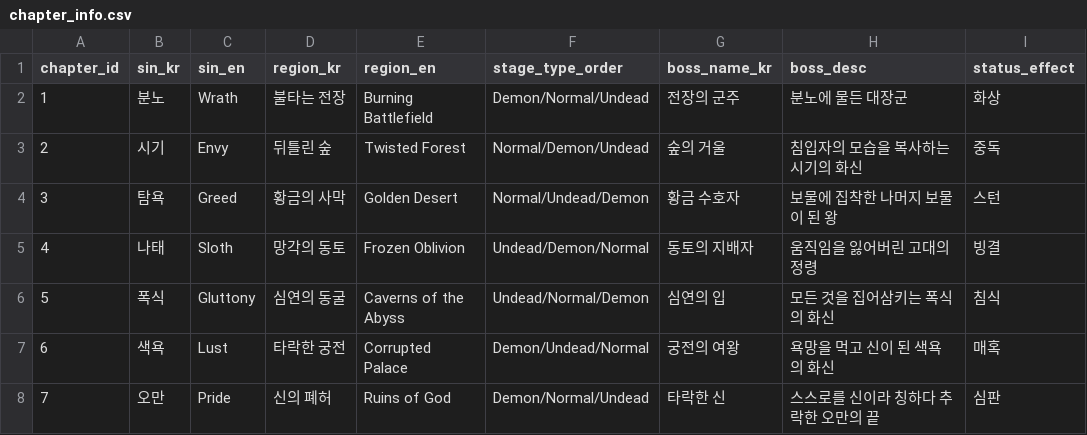
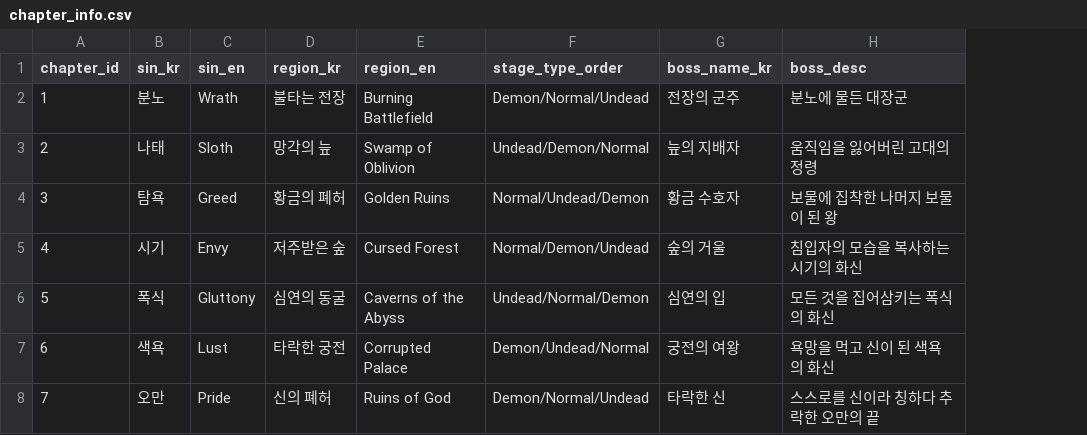
Before and after one commit to dldudcks91/TheSevenRPG, a CSV file: fastapi/meta_data/chapter_info.csv, drawn as a sheet; the diff names each change by its address in the sheet, - before the commit and + after, or states it on an @@ line.

```diff
--- a/fastapi/meta_data/chapter_info.csv
+++ b/fastapi/meta_data/chapter_info.csv
-column I (status_effect), rows 2-8: 화상 | 중독 | 스턴 | 빙결 | 침식 | 매혹 | 심판
-B3 (sin_kr): 시기
+B3 (sin_kr): 나태
-C3 (sin_en): Envy
+C3 (sin_en): Sloth
-D3 (region_kr): 뒤틀린 숲
+D3 (region_kr): 망각의 늪
-E3 (region_en): Twisted Forest
+E3 (region_en): Swamp of Oblivion
-F3 (stage_type_order): Normal/Demon/Undead
+F3 (stage_type_order): Undead/Demon/Normal
-G3 (boss_name_kr): 숲의 거울
+G3 (boss_name_kr): 늪의 지배자
-H3 (boss_desc): 침입자의 모습을 복사하는 시기의 화신
+H3 (boss_desc): 움직임을 잃어버린 고대의 정령
-D4 (region_kr): 황금의 사막
+D4 (region_kr): 황금의 폐허
-E4 (region_en): Golden Desert
+E4 (region_en): Golden Ruins
-B5 (sin_kr): 나태
+B5 (sin_kr): 시기
-C5 (sin_en): Sloth
+C5 (sin_en): Envy
-D5 (region_kr): 망각의 동토
+D5 (region_kr): 저주받은 숲
-E5 (region_en): Frozen Oblivion
+E5 (region_en): Cursed Forest
-F5 (stage_type_order): Undead/Demon/Normal
+F5 (stage_type_order): Normal/Demon/Undead
-G5 (boss_name_kr): 동토의 지배자
+G5 (boss_name_kr): 숲의 거울
-H5 (boss_desc): 움직임을 잃어버린 고대의 정령
+H5 (boss_desc): 침입자의 모습을 복사하는 시기의 화신
```
Also changed, not shown: fastapi/docs/game_design/data/몬스터.csv, fastapi/meta_data/chapter_monster_pool.csv, 31 other files.
